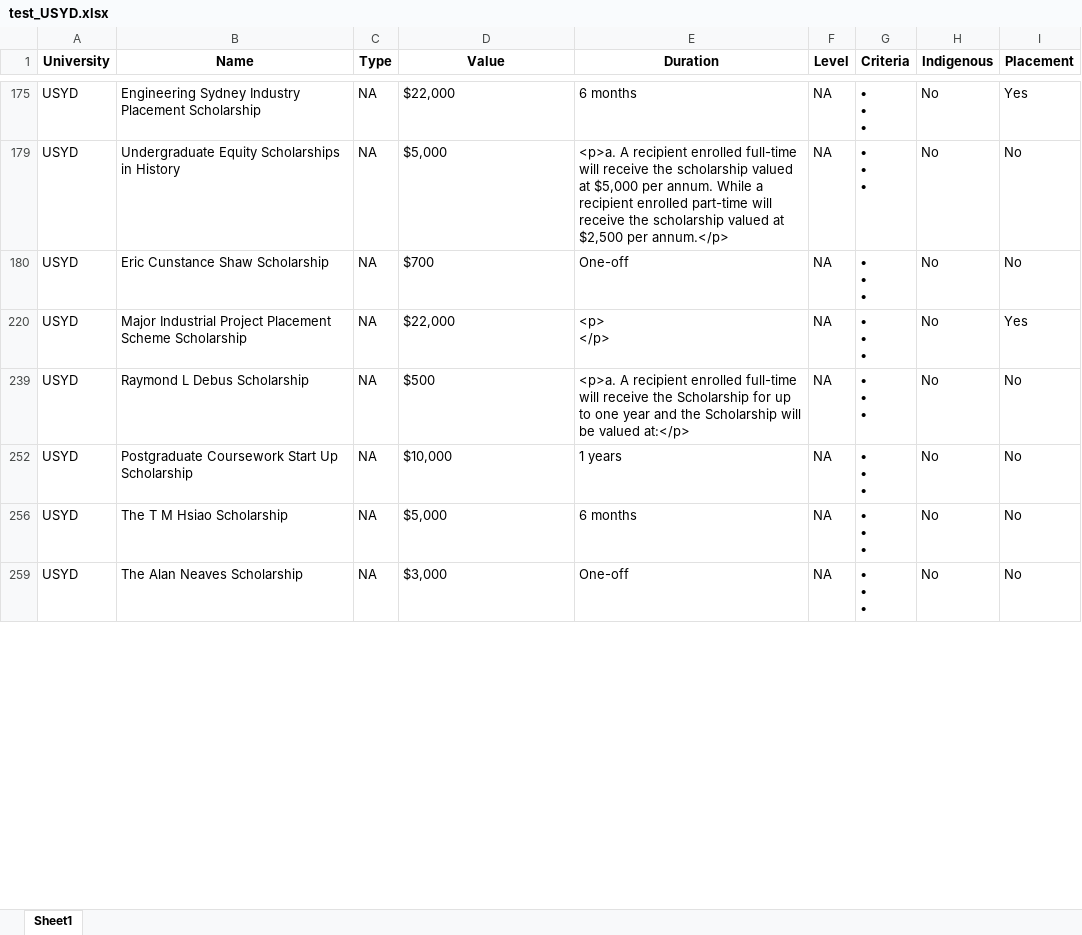
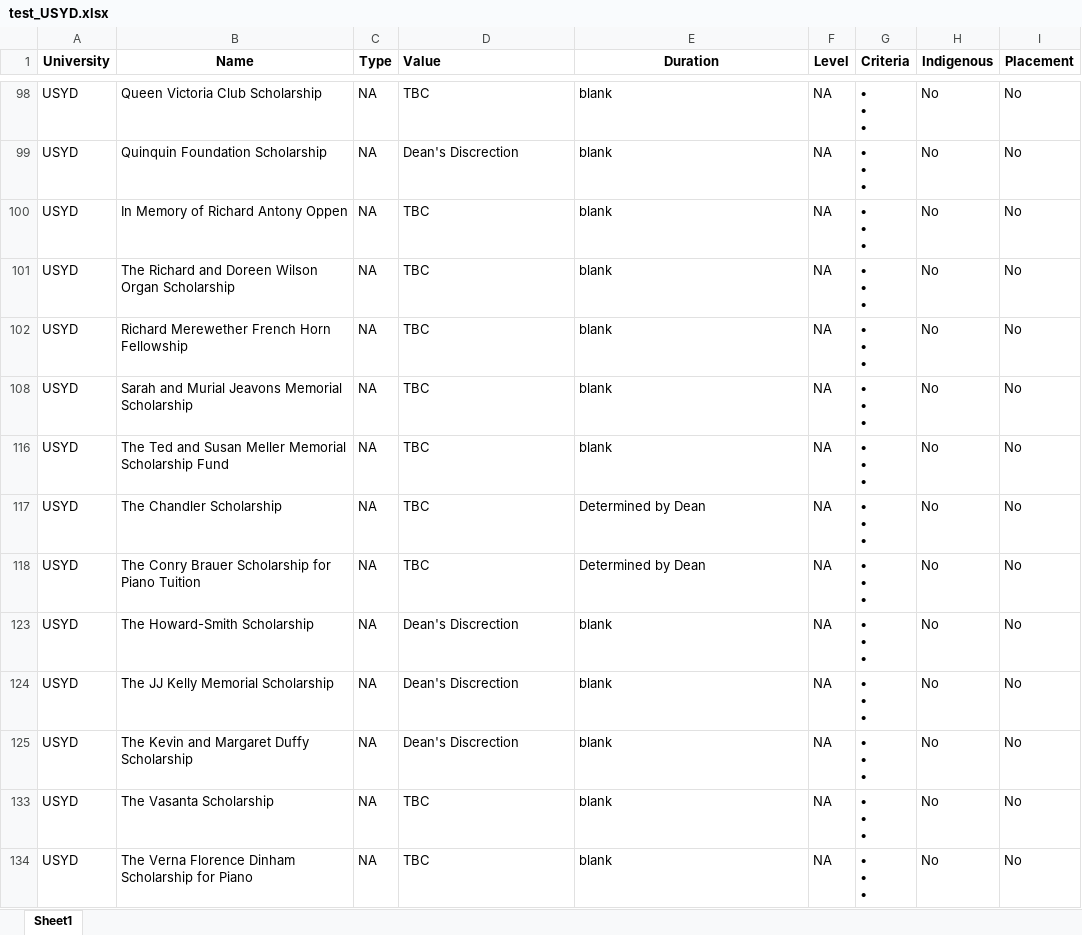
Before and after one commit to Artixis/Scholarships, an Excel workbook: test_USYD.xlsx, sheet Sheet1, drawn as a sheet; only a part is shown, gaps mark what is left out; values as stored, in another font and other column widths than the file's, no borders; addresses are those after the commit; ↵ is a line break in a cell; the diff covers the shown part only; the diff names each change by its address in the sheet, - before the commit and + after, or states it on an @@ line.

Commit message:
Manual work for USYD (ick)

```diff
--- a/test_USYD.xlsx (sheet Sheet1)
+++ b/test_USYD.xlsx (sheet Sheet1)
-D1 alignment: center
+D1 alignment: left
-B98 (Name): Engineering Sydney Industry Placement Scholarship
+B98 (Name): Queen Victoria Club Scholarship
-D98 (Value): $22,000
+D98 (Value): TBC
-E98 (Duration): 6 months
+E98 (Duration): blank
-I98 (Placement): Yes
+I98 (Placement): No
@@ row 99 unhidden: USYD | Quinquin Foundation Scholarship | NA | Dean's Discrection | blank | NA | • ↵ • ↵ • | No | No @@
@@ row 100 unhidden: USYD | In Memory of Richard Antony Oppen | NA | TBC | blank | NA | • ↵ • ↵ • | No | No @@
-B101 (Name): Undergraduate Equity Scholarships in History
+B101 (Name): The Richard and Doreen Wilson Organ Scholarship
-D101 (Value): $5,000
+D101 (Value): TBC
-E101 (Duration): <p>a. A recipient enrolled full-time will receive the scholarship valued at $5,000 per annum. While a recipient enrolled part-time will receive the scholarship valued at $2,500 per annum.</p>
+E101 (Duration): blank
@@ row 102 unhidden: USYD | Richard Merewether French Horn Fellowship | NA | TBC | blank | NA | • ↵ • ↵ • | No | No @@
-B108 (Name): Eric Cunstance Shaw Scholarship
+B108 (Name): Sarah and Murial Jeavons Memorial Scholarship
-D108 (Value): $700
+D108 (Value): TBC
-E108 (Duration): One-off
+E108 (Duration): blank
-B116 (Name): Major Industrial Project Placement Scheme Scholarship
+B116 (Name): The Ted and Susan Meller Memorial Scholarship Fund
-D116 (Value): $22,000
+D116 (Value): TBC
-E116 (Duration): <p> ↵ </p>
+E116 (Duration): blank
-I116 (Placement): Yes
+I116 (Placement): No
-B117 (Name): Raymond L Debus Scholarship
+B117 (Name): The Chandler Scholarship
-D117 (Value): $500
+D117 (Value): TBC
-E117 (Duration): <p>a. A recipient enrolled full-time will receive the Scholarship for up to one year and the Scholarship will be valued at:</p>
+E117 (Duration): Determined by Dean
-B118 (Name): Postgraduate Coursework Start Up Scholarship
+B118 (Name): The Conry Brauer Scholarship for Piano Tuition
-D118 (Value): $10,000
+D118 (Value): TBC
-E118 (Duration): 1 years
+E118 (Duration): Determined by Dean
@@ row 123 unhidden: USYD | The Howard-Smith Scholarship | NA | Dean's Discrection | blank | NA | • ↵ • ↵ • | No | No @@
-B124 (Name): The T M Hsiao Scholarship
+B124 (Name): The JJ Kelly Memorial Scholarship
-D124 (Value): $5,000
+D124 (Value): Dean's Discrection
-E124 (Duration): 6 months
+E124 (Duration): blank
@@ row 125 unhidden: USYD | The Kevin and Margaret Duffy Scholarship | NA | Dean's Discrection | blank | NA | • ↵ • ↵ • | No | No @@
-B133 (Name): The Alan Neaves Scholarship
+B133 (Name): The Vasanta Scholarship
-D133 (Value): $3,000
+D133 (Value): TBC
-E133 (Duration): One-off
+E133 (Duration): blank
@@ row 134 unhidden: USYD | The Verna Florence Dinham Scholarship for Piano | NA | TBC | blank | NA | • ↵ • ↵ • | No | No @@
```
Also changed, not shown: 20 removed rows, 28 hidden or unhidden rows, 54 edited cells and cell formats elsewhere in this sheet, hidden cells, Scholarships Research.xlsx.
